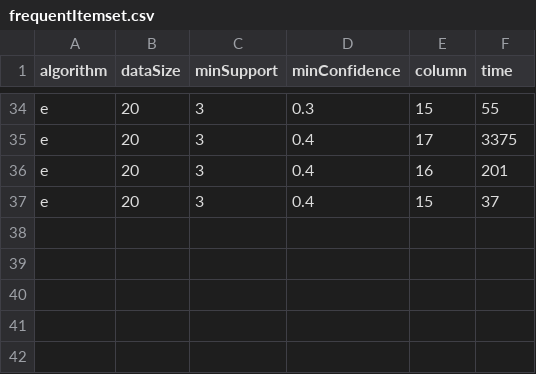
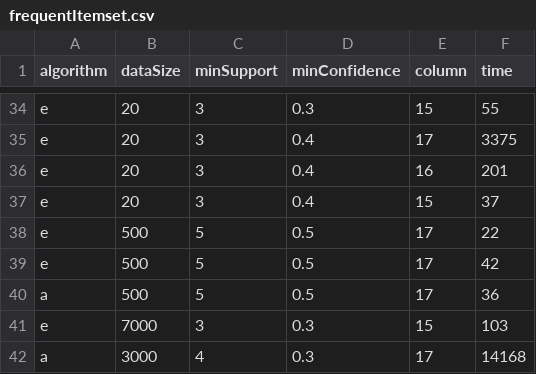
Before and after one commit to harymitchell/data-mining-nodejs, a CSV file: frequentItemset.csv, drawn as a sheet; only a part is shown, gaps mark what is left out; the diff names each change by its address in the sheet, - before the commit and + after, or states it on an @@ line.

```diff
--- a/frequentItemset.csv
+++ b/frequentItemset.csv
+row 38: e | 500 | 5 | 0.5 | 17 | 22
+row 39: e | 500 | 5 | 0.5 | 17 | 42
+row 40: a | 500 | 5 | 0.5 | 17 | 36
+row 41: e | 7000 | 3 | 0.3 | 15 | 103
+row 42: a | 3000 | 4 | 0.3 | 17 | 14168
```
Also changed, not shown: 2 other files.
